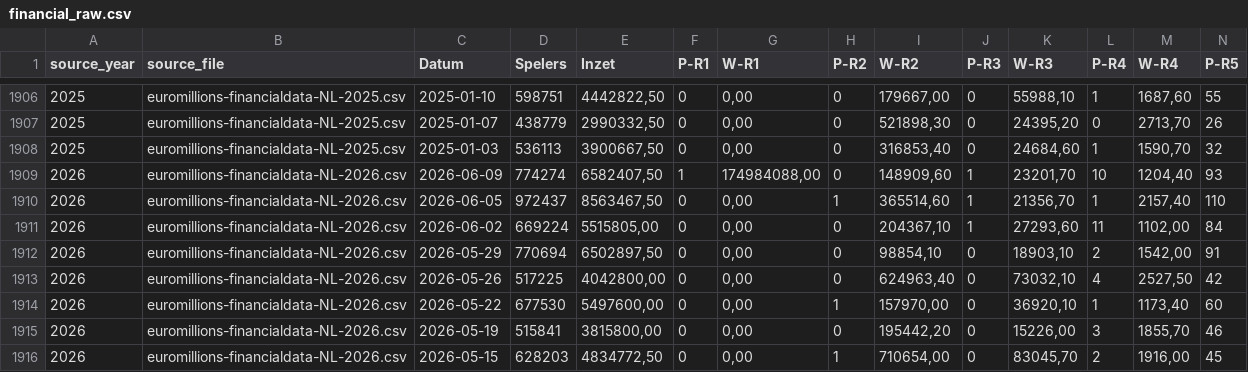
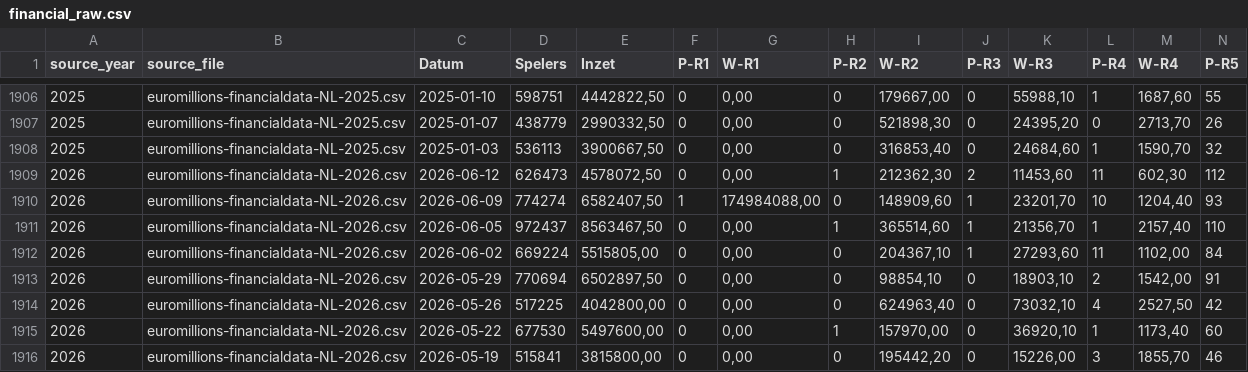
Before and after one commit to Ni-lz/pat-alyzer, a CSV file: data/processed/financial_raw.csv, drawn as a sheet; only a part is shown, gaps mark what is left out; the shorter side is filled out with more unchanged rows; rows hold the shown columns only; the diff names each change by its address in the sheet, - before the commit and + after, or states it on an @@ line.

```diff
--- a/data/processed/financial_raw.csv
+++ b/data/processed/financial_raw.csv
+row 1909: 2026 | euromillions-financialdata-NL-2026.csv | 2026-06-12 | 626473 | 4578072,50 | 0 | 0,00 | 1 | 212362,30 | 2 | 11453,60 | 11 | 602,30 | 112
```
Also changed, not shown: data/external/euromillions_machine_metadata.csv, data/processed/draws_enriched.csv, 33 other files.
